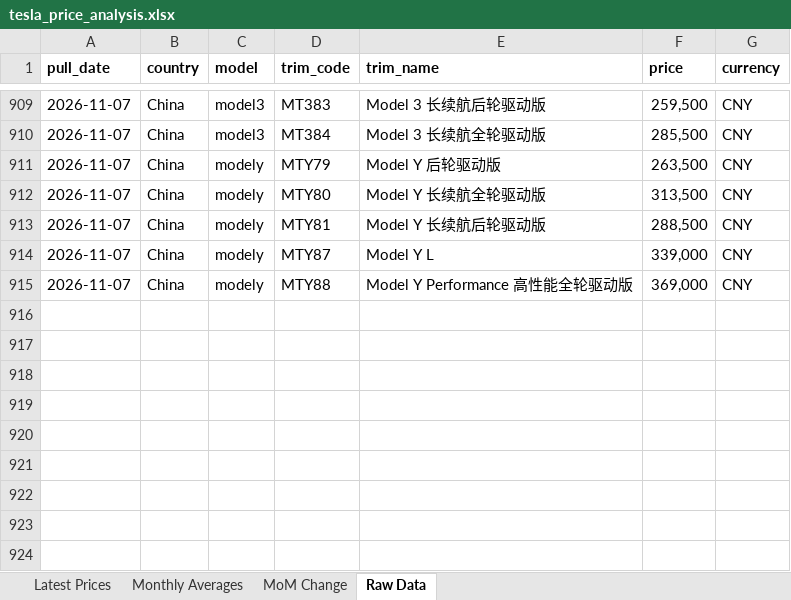
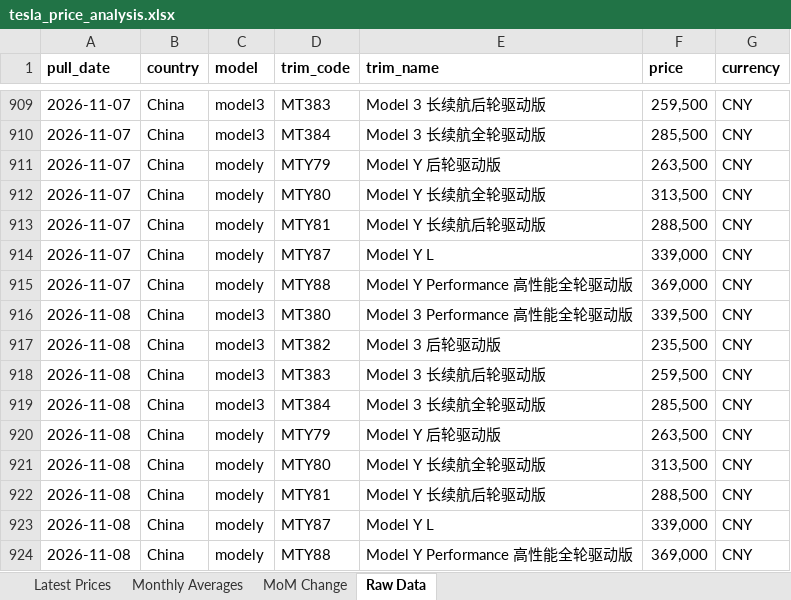
Before and after one commit to tricky2900/tesla-prices, an Excel workbook: tesla_price_analysis.xlsx, sheet Raw Data, drawn as a sheet; only a part is shown, gaps mark what is left out; values as stored, in another font and other column widths than the file's, no borders; the diff names each change by its address in the sheet, - before the commit and + after, or states it on an @@ line.

Commit message:
Daily price pull 2026-11-08

```diff
--- a/tesla_price_analysis.xlsx (sheet Raw Data)
+++ b/tesla_price_analysis.xlsx (sheet Raw Data)
+row 916: 2026-11-08 | China | model3 | MT380 | Model 3 Performance 高性能全轮驱动版 | 339,500 | CNY
+row 917: 2026-11-08 | China | model3 | MT382 | Model 3 后轮驱动版 | 235,500 | CNY
+row 918: 2026-11-08 | China | model3 | MT383 | Model 3 长续航后轮驱动版 | 259,500 | CNY
+row 919: 2026-11-08 | China | model3 | MT384 | Model 3 长续航全轮驱动版 | 285,500 | CNY
+row 920: 2026-11-08 | China | modely | MTY79 | Model Y 后轮驱动版 | 263,500 | CNY
+row 921: 2026-11-08 | China | modely | MTY80 | Model Y 长续航全轮驱动版 | 313,500 | CNY
+row 922: 2026-11-08 | China | modely | MTY81 | Model Y 长续航后轮驱动版 | 288,500 | CNY
+row 923: 2026-11-08 | China | modely | MTY87 | Model Y L | 339,000 | CNY
+row 924: 2026-11-08 | China | modely | MTY88 | Model Y Performance 高性能全轮驱动版 | 369,000 | CNY
```
Also changed, not shown: sheet Latest Prices, 2 other files.
